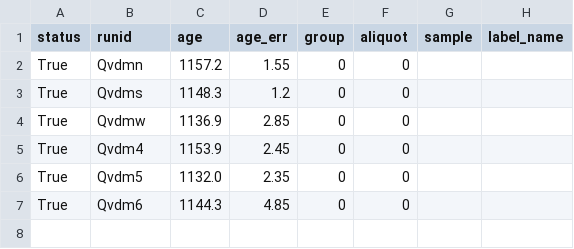
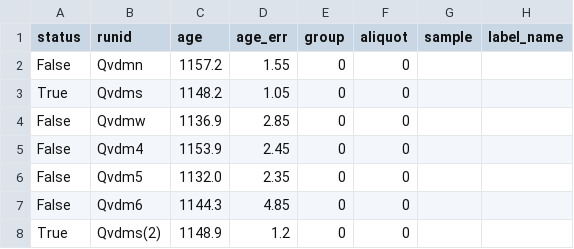
Before and after one commit to NMGRLData/VallesDomes, a CSV file: csv/C.dMedio.csv, drawn as a sheet.

Commit message:
<CSV> Modified dataset "C.dMedio"

```diff
--- a/csv/C.dMedio.csv
+++ b/csv/C.dMedio.csv
@@ -1,7 +1,8 @@
 status,runid,age,age_err,group,aliquot,sample,label_name
-True,Qvdmn,1157.2,1.55,0,0,,
-True,Qvdms,1148.3,1.2,0,0,,
-True,Qvdmw,1136.9,2.85,0,0,,
-True,Qvdm4,1153.9,2.45,0,0,,
-True,Qvdm5,1132.0,2.35,0,0,,
-True,Qvdm6,1144.3,4.85,0,0,,
+False,Qvdmn,1157.2,1.55,0,0,,
+True,Qvdms,1148.2,1.05,0,0,,
+False,Qvdmw,1136.9,2.85,0,0,,
+False,Qvdm4,1153.9,2.45,0,0,,
+False,Qvdm5,1132.0,2.35,0,0,,
+False,Qvdm6,1144.3,4.85,0,0,,
+True,Qvdms(2),1148.9,1.2,0,0,,
```
